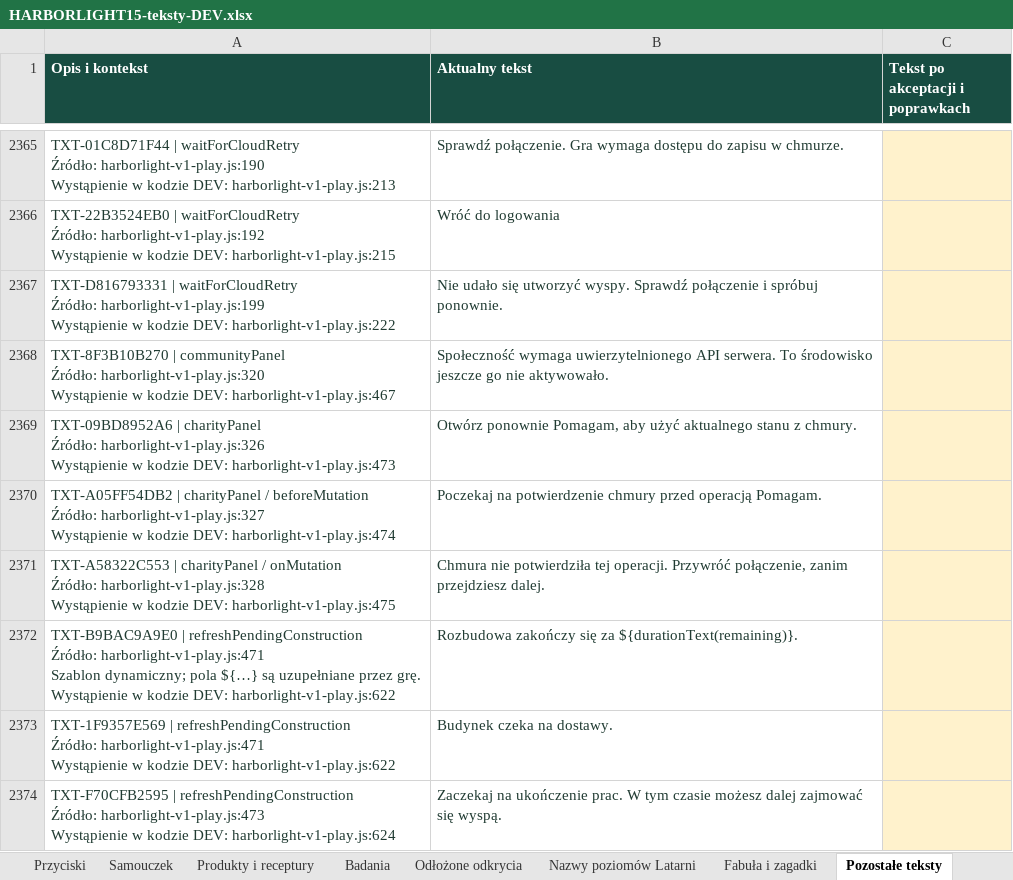
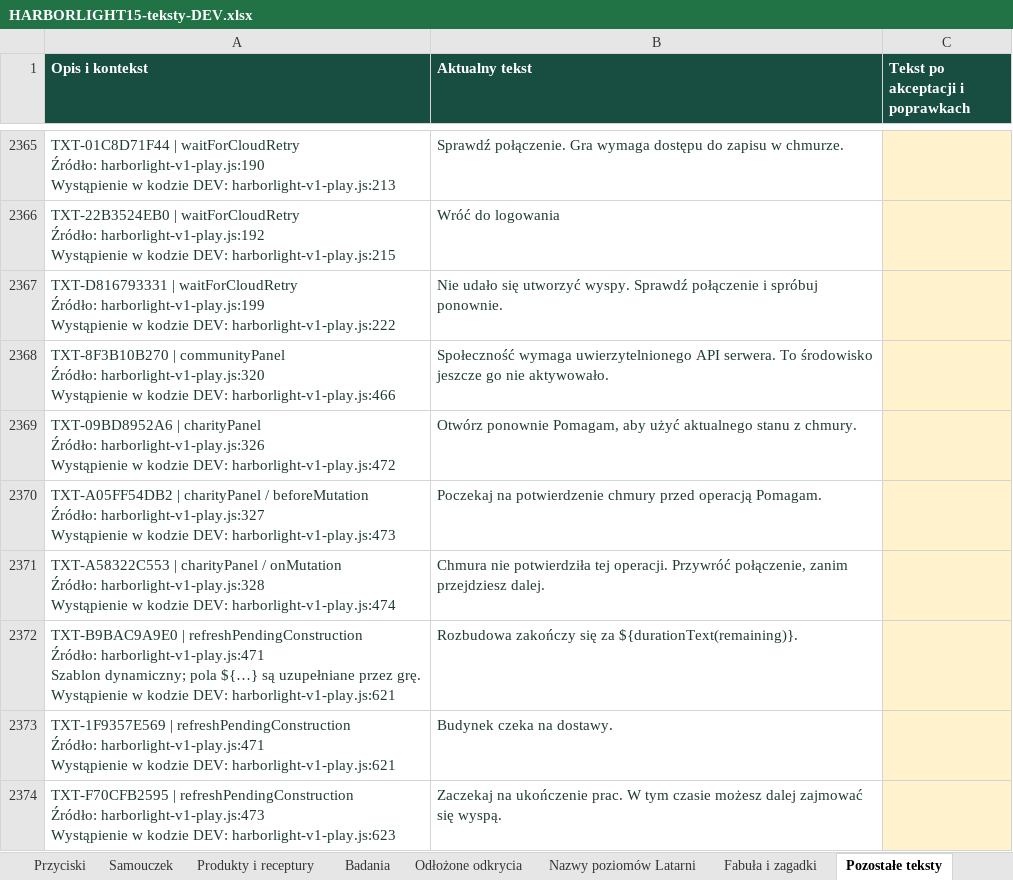
Before and after one commit to ksobczak321-oss/gra, an Excel workbook: docs/arkusze/HARBORLIGHT15-teksty-DEV.xlsx, sheet Pozostałe teksty, drawn as a sheet; only a part is shown, gaps mark what is left out; values as stored, in another font and other column widths than the file's, no borders; table styles not drawn; the diff covers the shown part only; the diff names each change by its address in the sheet, - before the commit and + after, or states it on an @@ line.

```diff
--- a/docs/arkusze/HARBORLIGHT15-teksty-DEV.xlsx (sheet Pozostałe teksty)
+++ b/docs/arkusze/HARBORLIGHT15-teksty-DEV.xlsx (sheet Pozostałe teksty)
-A2368 (Opis i kontekst): …kodzie DEV: harborlight-v1-play.js:467
+A2368 (Opis i kontekst): …kodzie DEV: harborlight-v1-play.js:466
-A2369 (Opis i kontekst): …kodzie DEV: harborlight-v1-play.js:473
+A2369 (Opis i kontekst): …kodzie DEV: harborlight-v1-play.js:472
-A2370 (Opis i kontekst): …kodzie DEV: harborlight-v1-play.js:474
+A2370 (Opis i kontekst): …kodzie DEV: harborlight-v1-play.js:473
-A2371 (Opis i kontekst): …kodzie DEV: harborlight-v1-play.js:475
+A2371 (Opis i kontekst): …kodzie DEV: harborlight-v1-play.js:474
-A2372 (Opis i kontekst): …kodzie DEV: harborlight-v1-play.js:622
+A2372 (Opis i kontekst): …kodzie DEV: harborlight-v1-play.js:621
-A2373 (Opis i kontekst): …kodzie DEV: harborlight-v1-play.js:622
+A2373 (Opis i kontekst): …kodzie DEV: harborlight-v1-play.js:621
-A2374 (Opis i kontekst): …kodzie DEV: harborlight-v1-play.js:624
+A2374 (Opis i kontekst): …kodzie DEV: harborlight-v1-play.js:623
```
Also changed, not shown: 257 edited cells elsewhere in this sheet, sheet Nowe teksty DEV, sheet Przyciski, sheet Fabuła i zagadki, sheet Instrukcja, 4 other files.
